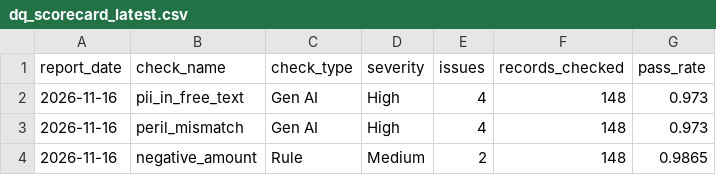
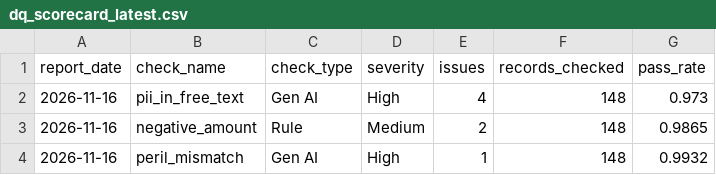
Before and after one commit to sas2106-data/genie-loss-ratio-coworker, a CSV file: docs/run_evidence/csv/dq_scorecard_latest.csv, drawn as a sheet.

```diff
--- a/docs/run_evidence/csv/dq_scorecard_latest.csv
+++ b/docs/run_evidence/csv/dq_scorecard_latest.csv
@@ -2,3 +2,3 @@ report_date,check_name,check_type,severity,issues,records_checked,pass_rate
 2026-11-16,pii_in_free_text,Gen AI,High,4,148,0.973
-2026-11-16,peril_mismatch,Gen AI,High,4,148,0.973
 2026-11-16,negative_amount,Rule,Medium,2,148,0.9865
+2026-11-16,peril_mismatch,Gen AI,High,1,148,0.9932
```
Also changed, not shown: docs/run_evidence/csv/ai_peril_vs_cause.csv, docs/run_evidence/csv/dq_genai_examples.csv, 49 other files.
